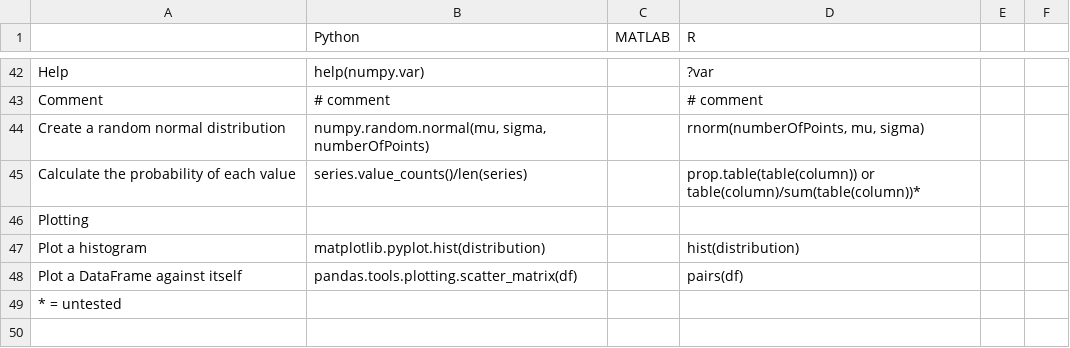
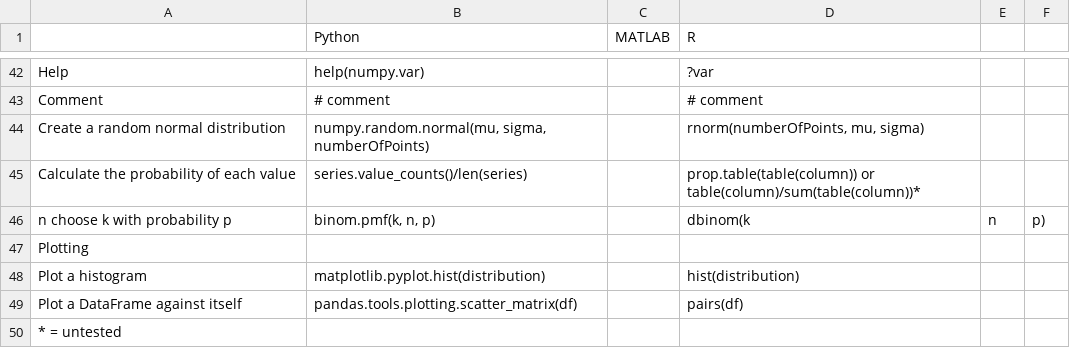
Before and after one commit to davidbailey/py, a CSV file: pythonMatlabR.csv, drawn as a sheet; only a part is shown, gaps mark what is left out; the diff names each change by its address in the sheet, - before the commit and + after, or states it on an @@ line.

Commit message:
Update pythonMatlabR.csv

```diff
--- a/pythonMatlabR.csv
+++ b/pythonMatlabR.csv
+row 46: n choose k with probability p | binom.pmf(k, n, p) |  | dbinom(k | n | p)
```
